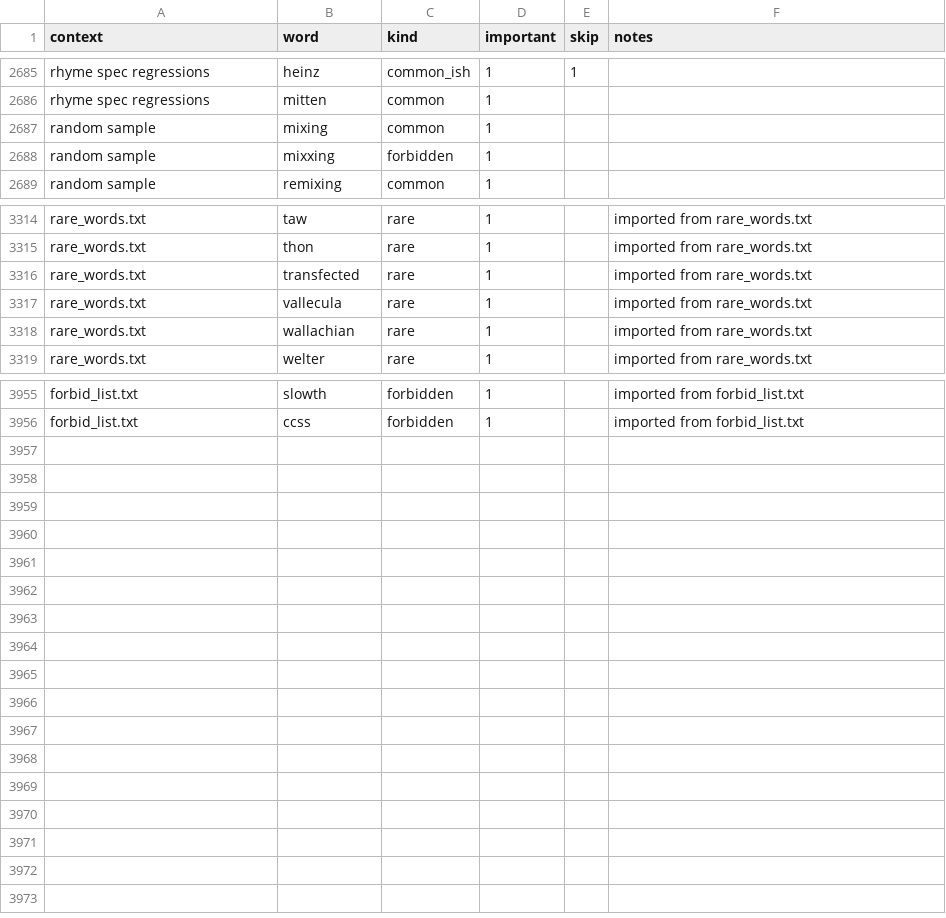
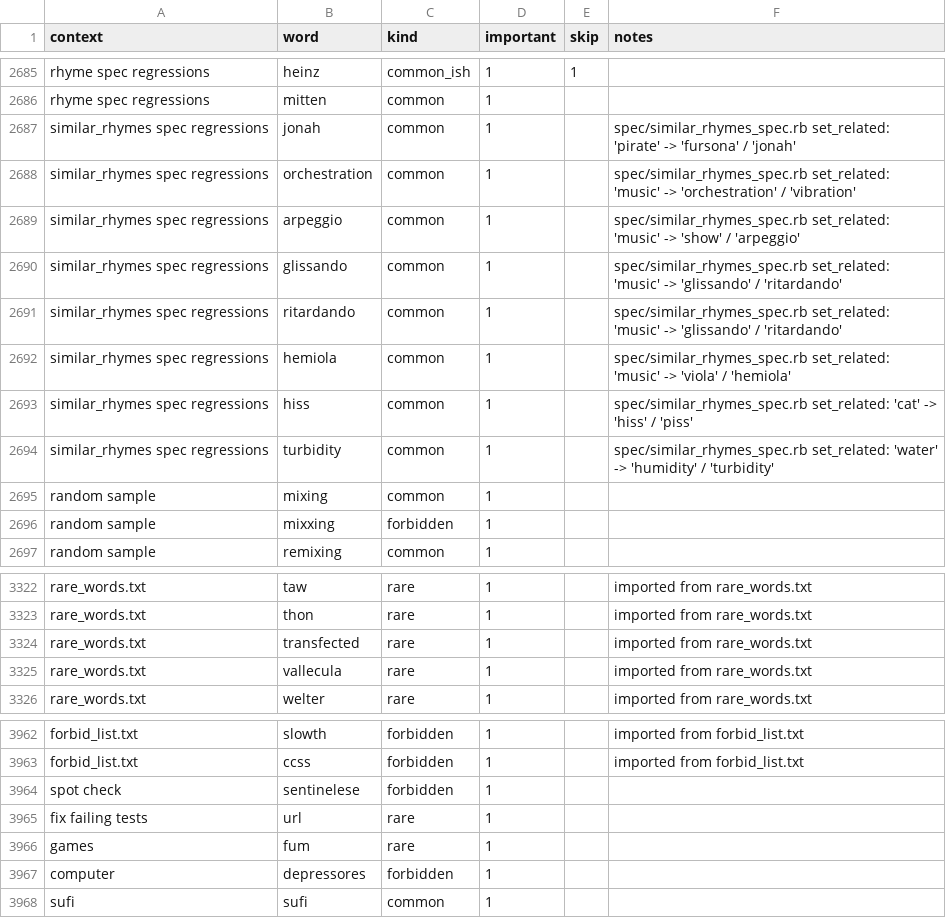
Before and after one commit to paceheart/rhymecrime, a CSV file: curated/rarity.csv, drawn as a sheet; only a part is shown, gaps mark what is left out.

Commit message:
deploy-new-data pipeline and pronunciation fixes

```diff
--- a/curated/rarity.csv
+++ b/curated/rarity.csv
@@ -2686,2 +2686,10 @@ rhyme spec regressions,heinz,common_ish,1,1,""
 rhyme spec regressions,mitten,common,1,"",""
+similar_rhymes spec regressions,jonah,common,1,"",spec/similar_rhymes_spec.rb set_related: 'pirate' -> 'fursona' / 'jonah'
+similar_rhymes spec regressions,orchestration,common,1,"",spec/similar_rhymes_spec.rb set_related: 'music' -> 'orchestration' / 'vibration'
+similar_rhymes spec regressions,arpeggio,common,1,"",spec/similar_rhymes_spec.rb set_related: 'music' -> 'show' / 'arpeggio'
+similar_rhymes spec regressions,glissando,common,1,"",spec/similar_rhymes_spec.rb set_related: 'music' -> 'glissando' / 'ritardando'
+similar_rhymes spec regressions,ritardando,common,1,"",spec/similar_rhymes_spec.rb set_related: 'music' -> 'glissando' / 'ritardando'
+similar_rhymes spec regressions,hemiola,common,1,"",spec/similar_rhymes_spec.rb set_related: 'music' -> 'viola' / 'hemiola'
+similar_rhymes spec regressions,hiss,common,1,"",spec/similar_rhymes_spec.rb set_related: 'cat' -> 'hiss' / 'piss'
+similar_rhymes spec regressions,turbidity,common,1,"",spec/similar_rhymes_spec.rb set_related: 'water' -> 'humidity' / 'turbidity'
 random sample,mixing,common,1,"",""
@@ -3317,3 +3325,2 @@ rare_words.txt,transfected,rare,1,"",imported from rare_words.txt
 rare_words.txt,vallecula,rare,1,"",imported from rare_words.txt
-rare_words.txt,wallachian,rare,1,"",imported from rare_words.txt
 rare_words.txt,welter,rare,1,"",imported from rare_words.txt
@@ -3956 +3963,6 @@ forbid_list.txt,slowth,forbidden,1,"",imported from forbid_list.txt
 forbid_list.txt,ccss,forbidden,1,"",imported from forbid_list.txt
+spot check,sentinelese,forbidden,1,"",
+fix failing tests,url,rare,1,"",
+games,fum,rare,1,"",
+computer,depressores,forbidden,1,"",
+sufi,sufi,common,1,"",
```
Also changed, not shown: 23 other files.
